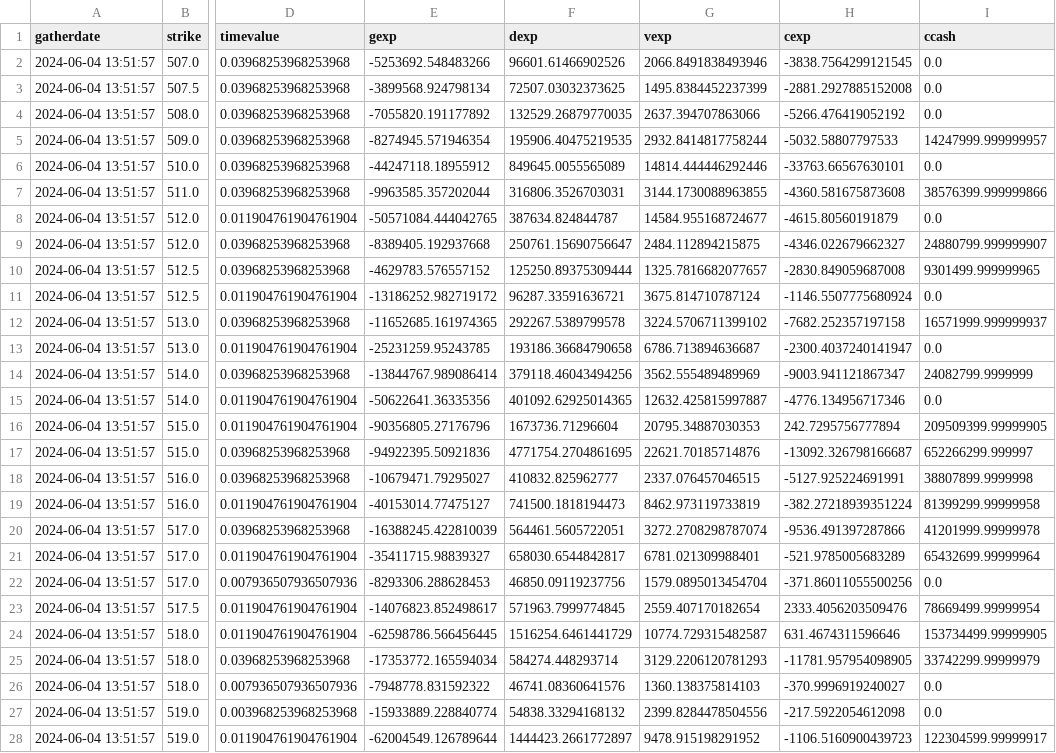
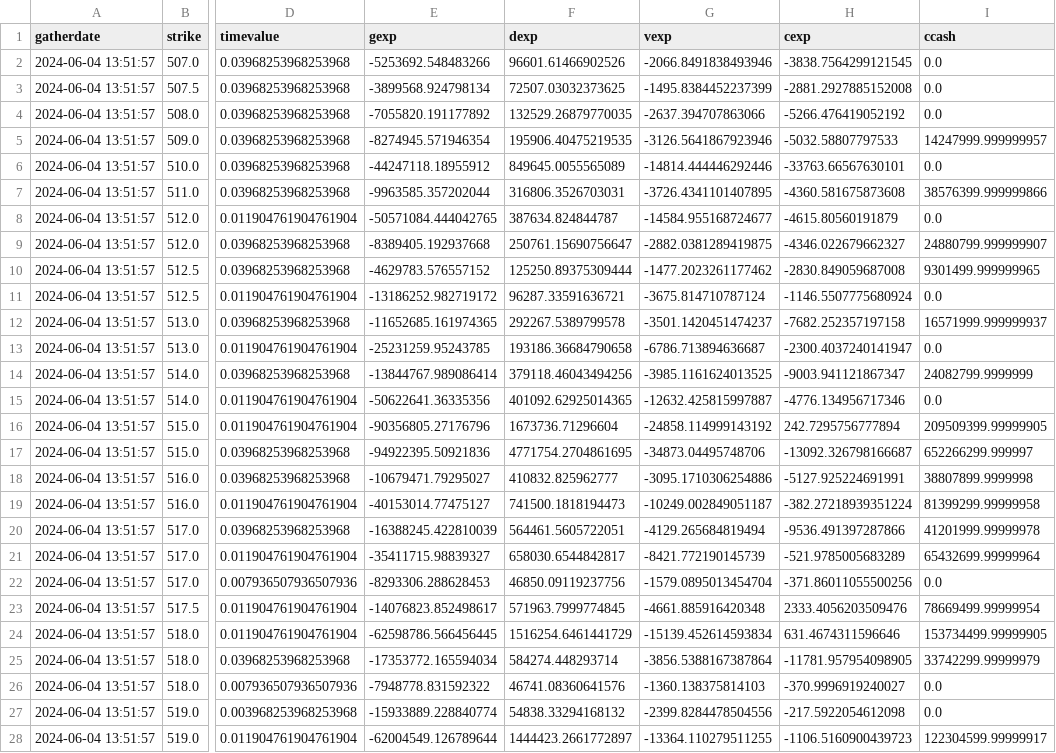
Before and after one commit to marketeyes/dash, a CSV file: data/exposure/spy_exposure.csv, drawn as a sheet; only a part is shown, gaps mark what is left out; the diff covers the shown part only; the diff names each change by its address in the sheet, - before the commit and + after, or states it on an @@ line.

```diff
--- a/data/exposure/spy_exposure.csv
+++ b/data/exposure/spy_exposure.csv
-G2 (vexp): 2066.8491838493946
+G2 (vexp): -2066.8491838493946
-G3 (vexp): 1495.8384452237399
+G3 (vexp): -1495.8384452237399
-G4 (vexp): 2637.394707863066
+G4 (vexp): -2637.394707863066
-G5 (vexp): 2932.8414817758244
+G5 (vexp): -3126.5641867923946
-G6 (vexp): 14814.444446292446
+G6 (vexp): -14814.444446292446
-G7 (vexp): 3144.1730088963855
+G7 (vexp): -3726.4341101407895
-G8 (vexp): 14584.955168724677
+G8 (vexp): -14584.955168724677
-G9 (vexp): 2484.112894215875
+G9 (vexp): -2882.0381289419875
-G10 (vexp): 1325.7816682077657
+G10 (vexp): -1477.2023261177462
-G11 (vexp): 3675.814710787124
+G11 (vexp): -3675.814710787124
-G12 (vexp): 3224.5706711399102
+G12 (vexp): -3501.1420451474237
-G13 (vexp): 6786.713894636687
+G13 (vexp): -6786.713894636687
-G14 (vexp): 3562.555489489969
+G14 (vexp): -3985.1161624013525
-G15 (vexp): 12632.425815997887
+G15 (vexp): -12632.425815997887
-G16 (vexp): 20795.34887030353
+G16 (vexp): -24858.114999143192
-G17 (vexp): 22621.70185714876
+G17 (vexp): -34873.04495748706
-G18 (vexp): 2337.076457046515
+G18 (vexp): -3095.1710306254886
-G19 (vexp): 8462.973119733819
+G19 (vexp): -10249.002849051187
-G20 (vexp): 3272.2708298787074
+G20 (vexp): -4129.265684819494
-G21 (vexp): 6781.021309988401
+G21 (vexp): -8421.772190145739
-G22 (vexp): 1579.0895013454704
+G22 (vexp): -1579.0895013454704
-G23 (vexp): 2559.407170182654
+G23 (vexp): -4661.885916420348
-G24 (vexp): 10774.729315482587
+G24 (vexp): -15139.452614593834
-G25 (vexp): 3129.2206120781293
+G25 (vexp): -3856.5388167387864
-G26 (vexp): 1360.138375814103
+G26 (vexp): -1360.138375814103
-G27 (vexp): 2399.8284478504556
+G27 (vexp): -2399.8284478504556
-G28 (vexp): 9478.915198291952
+G28 (vexp): -13364.110279511255
```
Also changed, not shown: 89 edited cells elsewhere in this file, data/exposure/iwm_exposure.csv, data/exposure/qqq_exposure.csv, 1 other file.
